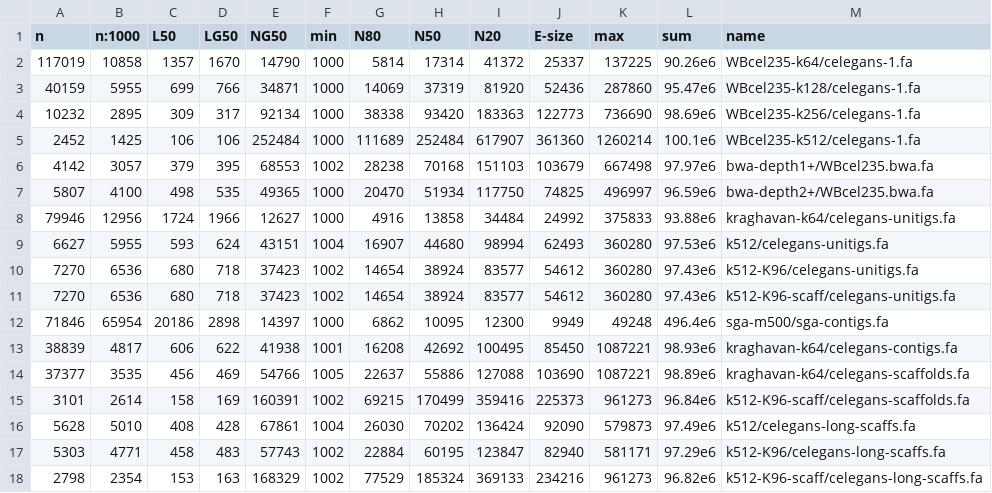
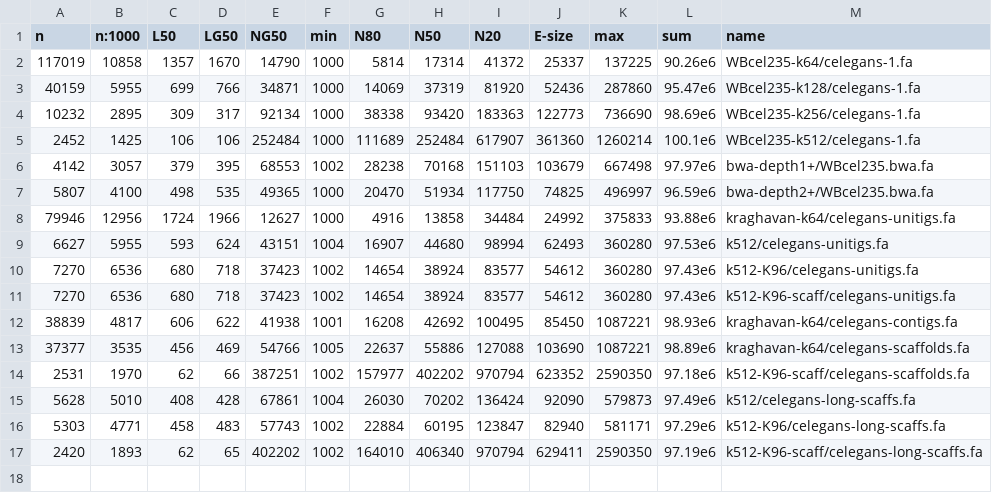
Before and after one commit to sjackman/abyss-pipeline, a TSV file: celegans/assembly-stats.tsv, drawn as a sheet; removed rows and columns are numbered as before the commit, all else as after; the diff names each change by its address in the sheet, - before the commit and + after, or states it on an @@ line.

Commit message:
Regenerate assembly-stats.tsv

```diff
--- a/celegans/assembly-stats.tsv
+++ b/celegans/assembly-stats.tsv
-row 12: 71846 | 65954 | 20186 | 2898 | 14397 | 1000 | 6862 | 10095 | 12300 | 9949 | 49248 | 496.4e6 | sga-m500/sga-contigs.fa
-row 15: 3101 | 2614 | 158 | 169 | 160391 | 1002 | 69215 | 170499 | 359416 | 225373 | 961273 | 96.84e6 | k512-K96-scaff/celegans-scaffolds.fa
+row 14: 2531 | 1970 | 62 | 66 | 387251 | 1002 | 157977 | 402202 | 970794 | 623352 | 2590350 | 97.18e6 | k512-K96-scaff/celegans-scaffolds.fa
-row 18: 2798 | 2354 | 153 | 163 | 168329 | 1002 | 77529 | 185324 | 369133 | 234216 | 961273 | 96.82e6 | k512-K96-scaff/celegans-long-scaffs.fa
+row 17: 2420 | 1893 | 62 | 65 | 402202 | 1002 | 164010 | 406340 | 970794 | 629411 | 2590350 | 97.19e6 | k512-K96-scaff/celegans-long-scaffs.fa
```
